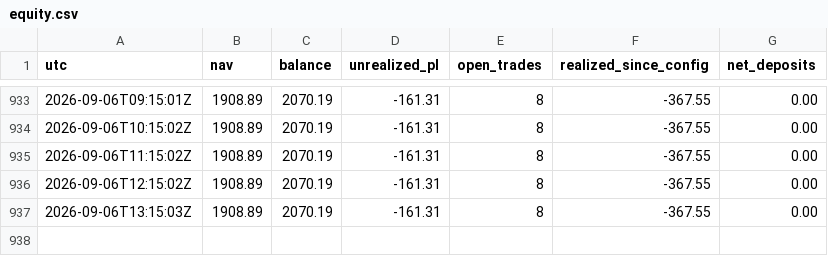
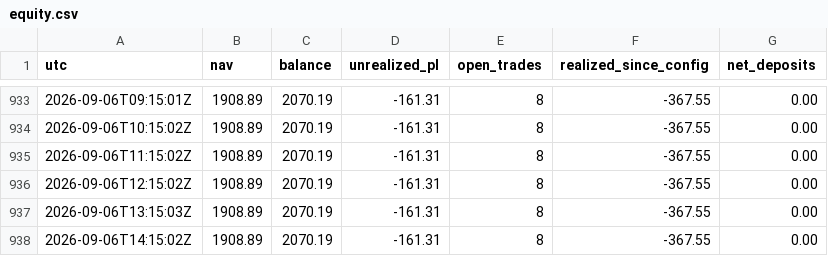
Before and after one commit to BrockStar3540/mr-scrooge-v6, a CSV file: livelog/equity.csv, drawn as a sheet; only a part is shown, gaps mark what is left out.

```diff
--- a/livelog/equity.csv
+++ b/livelog/equity.csv
@@ -937 +937,2 @@ utc,nav,balance,unrealized_pl,open_trades,realized_since_config,net_deposits
 2026-09-06T13:15:03Z,1908.89,2070.19,-161.31,8,-367.55,0.00
+2026-09-06T14:15:02Z,1908.89,2070.19,-161.31,8,-367.55,0.00
```
Also changed, not shown: 1 other file.
